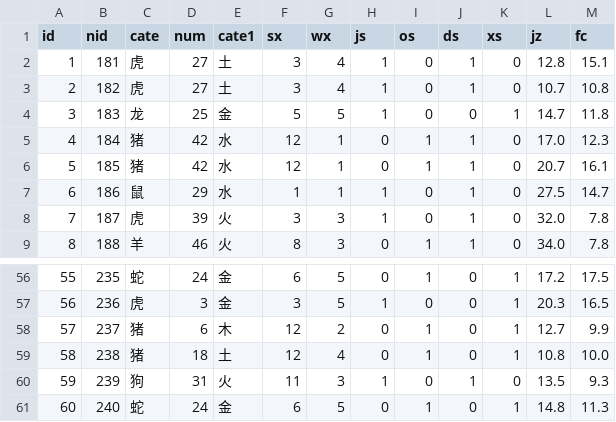
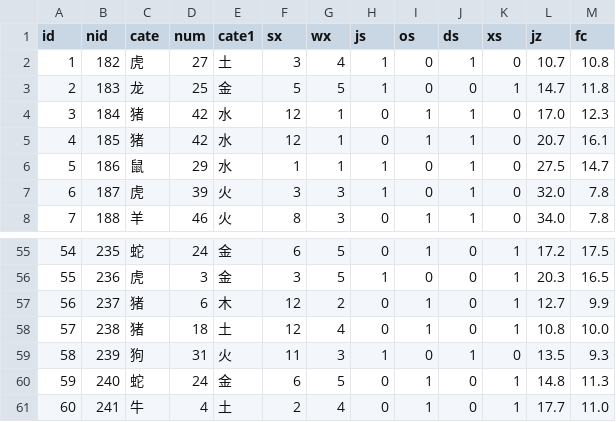
Before and after one commit to hah12345670/test, a CSV file: he.csv, drawn as a sheet; only a part is shown, gaps mark what is left out; removed rows and columns are numbered as before the commit, all else as after; the diff names each change by its address in the sheet, - before the commit and + after, or states it on an @@ line.

```diff
--- a/he.csv
+++ b/he.csv
-row 2: 1 | 181 | 虎 | 27 | 土 | 3 | 4 | 1 | 0 | 1 | 0 | 12.8 | 15.1
@@ column A (id) renumbered between rows 2 and 60 @@
+row 61: 60 | 241 | 牛 | 4 | 土 | 2 | 4 | 0 | 1 | 0 | 1 | 17.7 | 11.0
```
Also changed, not shown: k8.csv, 42 other files.
